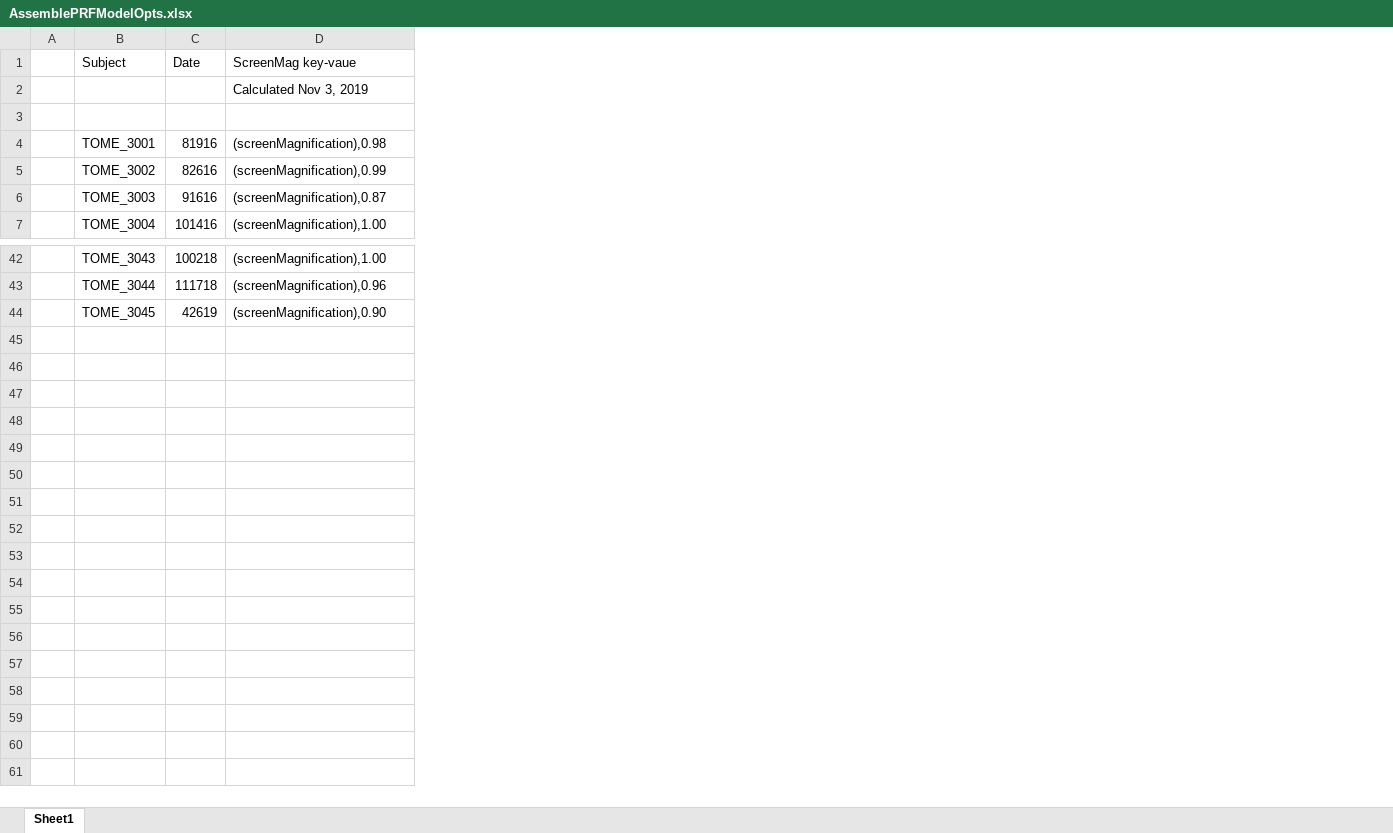
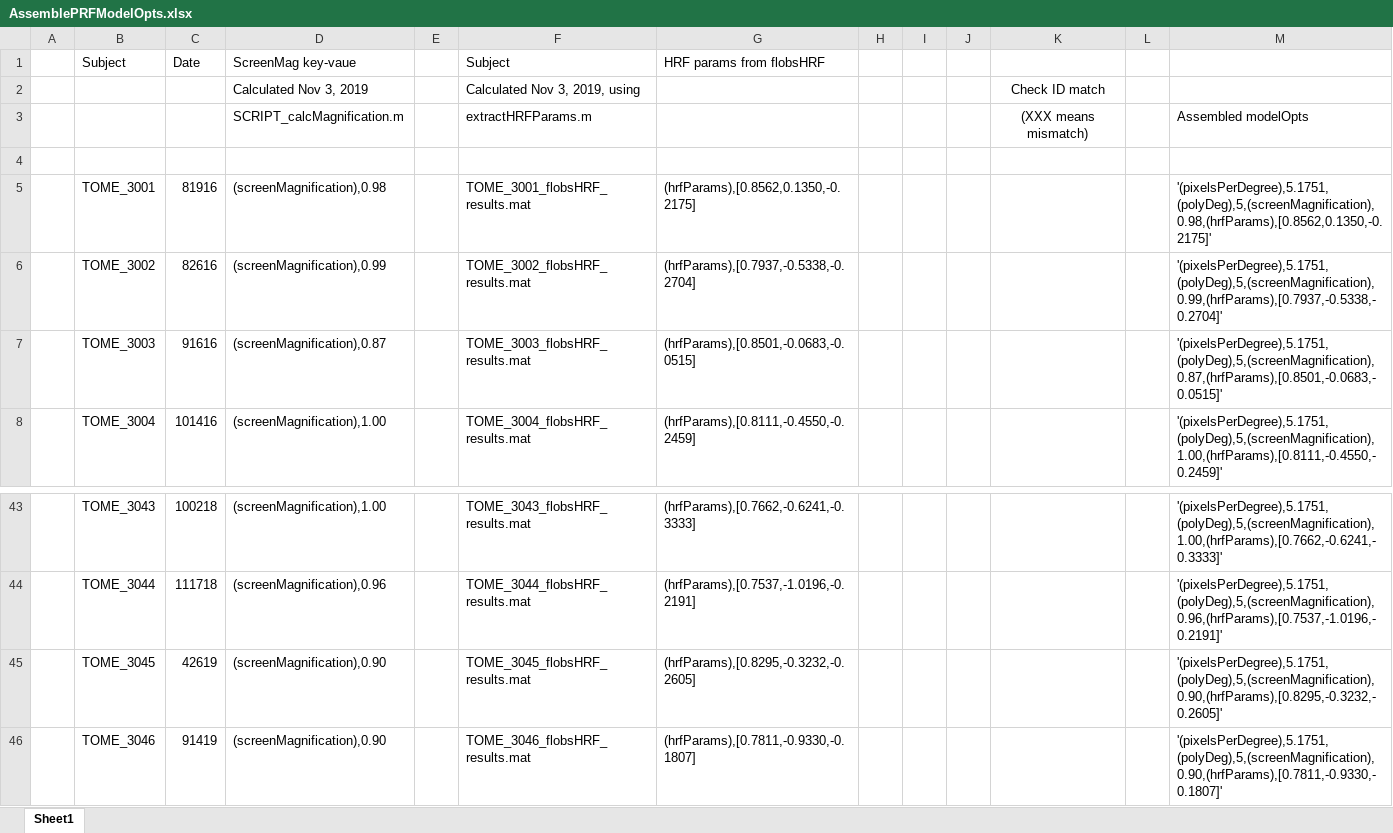
Before and after one commit to gkaguirrelab/mriTOMEAnalysis, an Excel workbook: code/submitGears/AssemblePRFModelOpts.xlsx, sheet Sheet1, drawn as a sheet; only a part is shown, gaps mark what is left out; values as stored, in another font and other column widths than the file's, no borders; addresses are those after the commit; the diff names each change by its address in the sheet, - before the commit and + after, or states it on an @@ line.

Commit message:
Assembled options for the prfTimeShift
Signed-off-by: gkaguirre <gkaguirre@me.com>

```diff
--- a/code/submitGears/AssemblePRFModelOpts.xlsx (sheet Sheet1)
+++ b/code/submitGears/AssemblePRFModelOpts.xlsx (sheet Sheet1)
+column E, empty
+column F (Subject), row 2: Calculated Nov 3, 2019, using; rows 5-8: TOME_3001_flobsHRF_results.mat | TOME_3002_flobsHRF_results.mat | TOME_3003_flobsHRF_results.mat | TOME_3004_flobsHRF_results.mat; rows 43-45: TOME_3043_flobsHRF_results.mat | TOME_3044_flobsHRF_results.mat | TOME_3045_flobsHRF_results.mat
+column G (HRF params from flobsHRF), rows 5-8: (hrfParams),[0.8562,0.1350,-0.2175] | (hrfParams),[0.7937,-0.5338,-0.2704] | (hrfParams),[0.8501,-0.0683,-0.0515] | (hrfParams),[0.8111,-0.4550,-0.2459]; rows 43-45: (hrfParams),[0.7662,-0.6241,-0.3333] | (hrfParams),[0.7537,-1.0196,-0.2191] | (hrfParams),[0.8295,-0.3232,-0.2605]
+column H, empty
+column I, empty
+column J, empty
+column K, row 2: Check ID match
+column L, empty
+column M, rows 5-8: '(pixelsPerDegree),5.1751,(polyDeg),5,(screenMagnification),0.98,(hrfParams),[0.8562,0.1350,-0.2175]' | '(pixelsPerDegree),5.1751,(polyDeg),5,(screenMagnification),0.99,(hrfParams),[0.7937,-0.5338,-0.2704]' | '(pixelsPerDegree),5.1751,(polyDeg),5,(screenMagnification),0.87,(hrfParams),[0.8501,-0.0683,-0.0515]' | '(pixelsPerDegree),5.1751,(polyDeg),5,(screenMagnification),1.00,(hrfParams),[0.8111,-0.4550,-0.2459]'; rows 43-45: '(pixelsPerDegree),5.1751,(polyDeg),5,(screenMagnification),1.00,(hrfParams),[0.7662,-0.6241,-0.3333]' | '(pixelsPerDegree),5.1751,(polyDeg),5,(screenMagnification),0.96,(hrfParams),[0.7537,-1.0196,-0.2191]' | '(pixelsPerDegree),5.1751,(polyDeg),5,(screenMagnification),0.90,(hrfParams),[0.8295,-0.3232,-0.2605]'
+row 3:  |  |  | SCRIPT_calcMagnification.m |  | extractHRFParams.m |  |  |  |  | (XXX means mismatch) |  | Assembled modelOpts
+row 46:  | TOME_3046 | 91419 | (screenMagnification),0.90 |  | TOME_3046_flobsHRF_results.mat | (hrfParams),[0.7811,-0.9330,-0.1807] |  |  |  |  |  | '(pixelsPerDegree),5.1751,(polyDeg),5,(screenMagnification),0.90,(hrfParams),[0.7811,-0.9330,-0.1807]'
```
Also changed, not shown: 1 other file.
